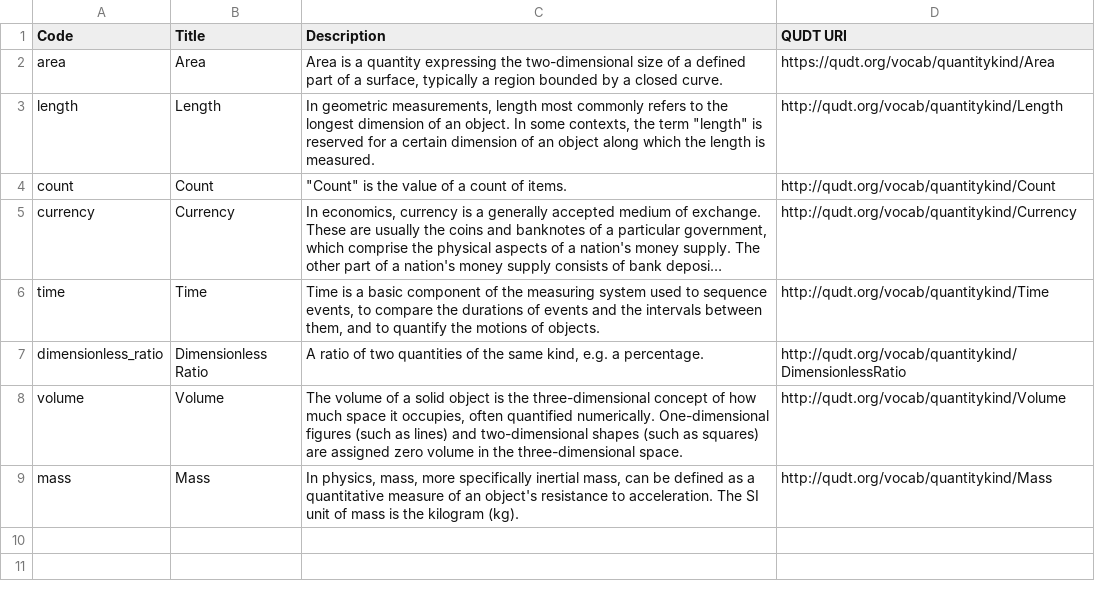
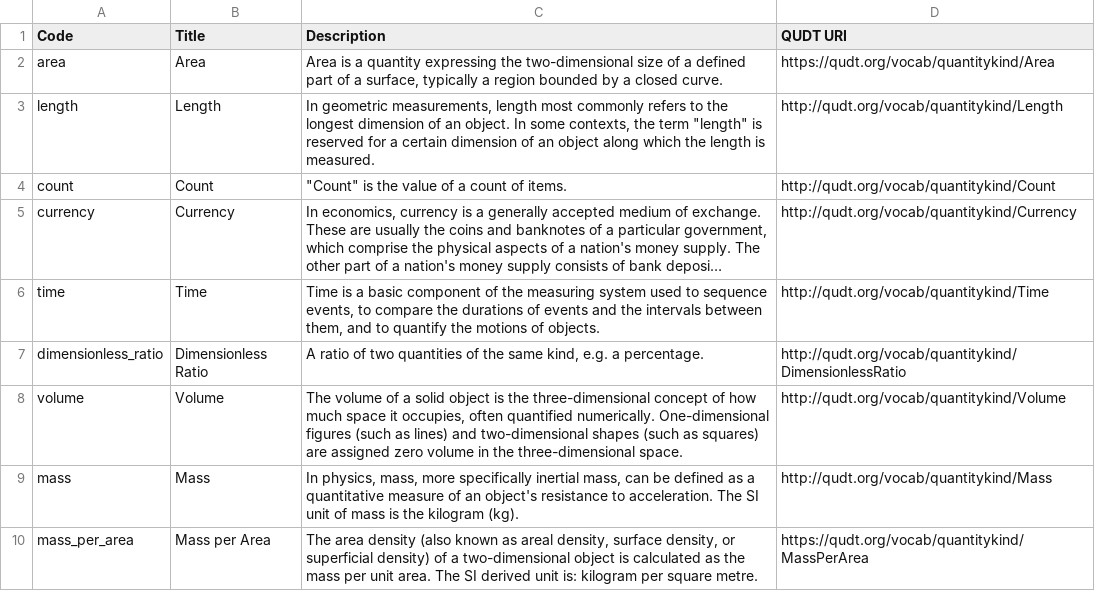
Before and after one commit to GFDRR/rdl-standard, a CSV file: schema/codelists/open/quantity_kind.csv, drawn as a sheet; long unchanged cells end in …; the diff names each change by its address in the sheet, - before the commit and + after, or states it on an @@ line.

Commit message:
schema: Add missing quantity kinds and units

```diff
--- a/schema/codelists/open/quantity_kind.csv
+++ b/schema/codelists/open/quantity_kind.csv
+row 10: mass_per_area | Mass per Area | The area density (also known as areal density, surface density, or superficial density) of a two-dimensional object is calculated as the mass per unit area. The SI derived unit is: kilogram per square metre. | https://qudt.org/vocab/quantitykind/MassPerArea
```
Also changed, not shown: schema/codelists/open/unit_volume.csv, 2 other files.
